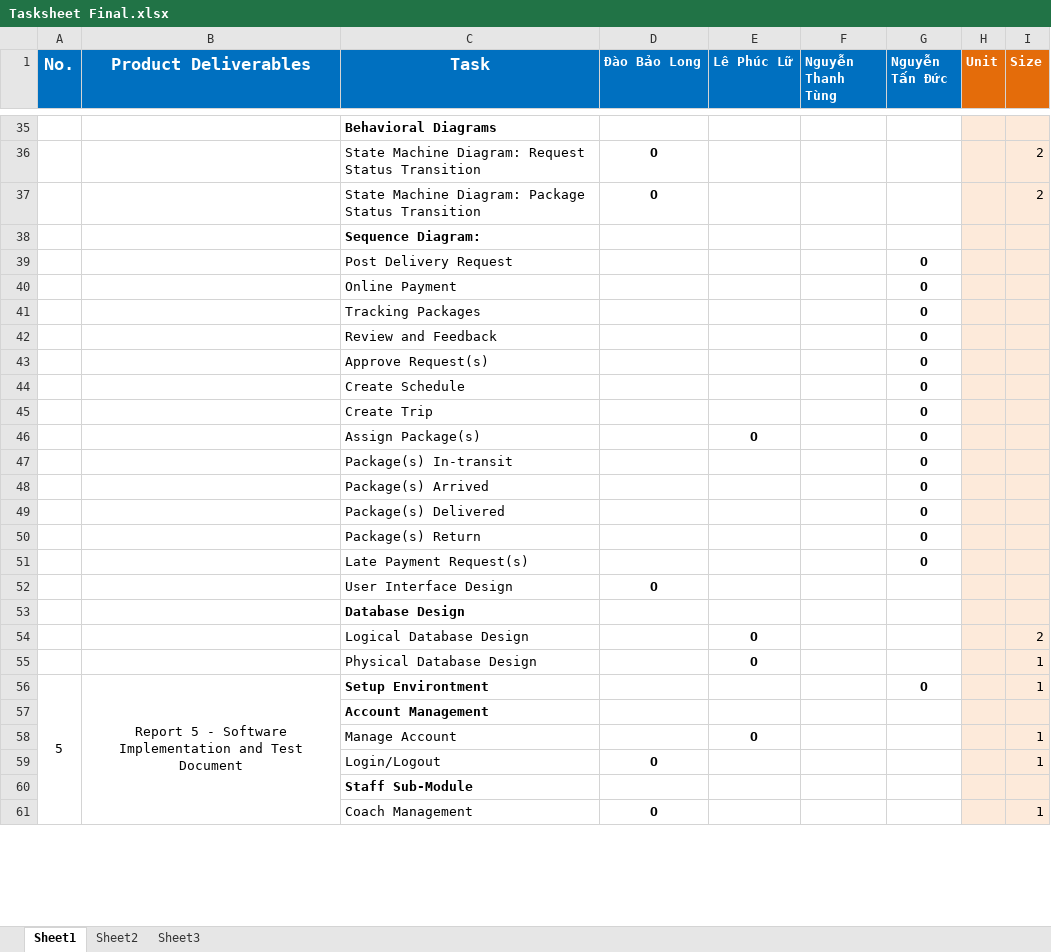
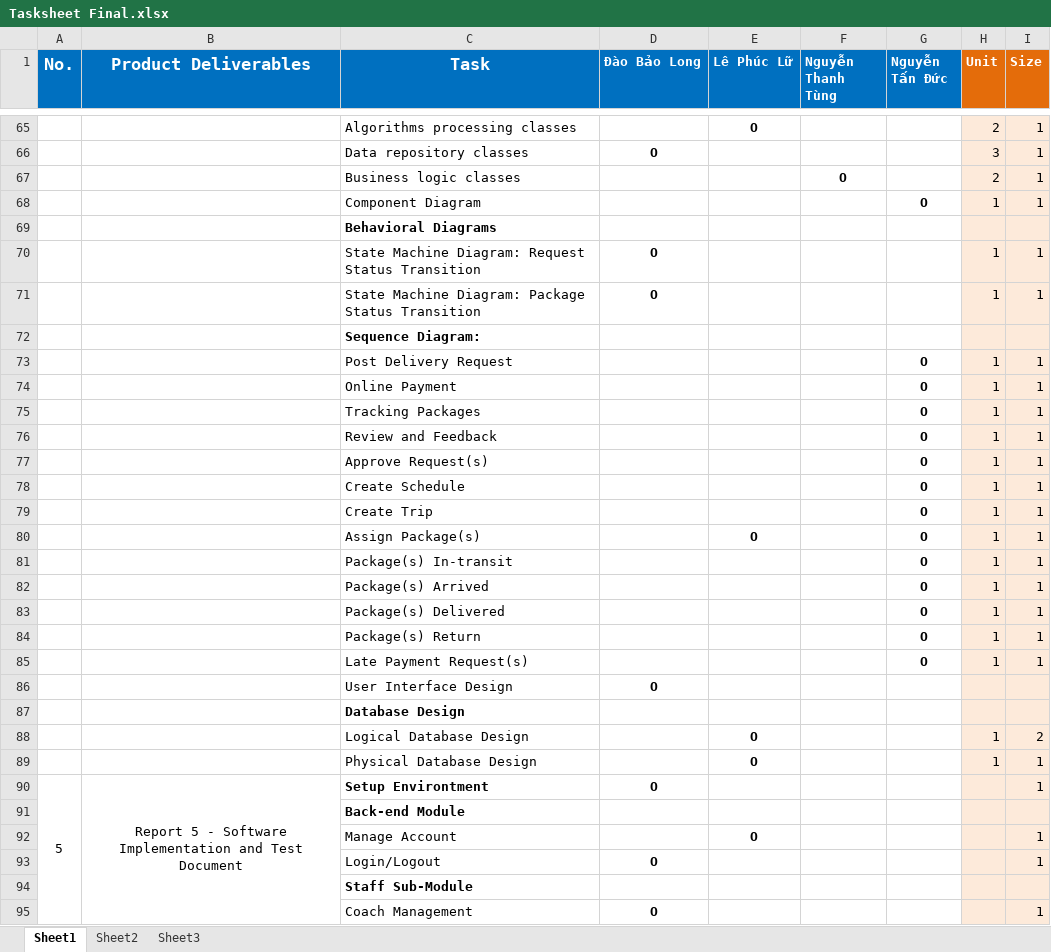
Before and after one commit to longdao2904/capstone-project-teamx, an Excel workbook: Tasksheet Final.xlsx, sheet Sheet1, drawn as a sheet; only a part is shown, gaps mark what is left out; values as stored, in another font and other column widths than the file's, no borders; addresses are those after the commit; the diff covers the shown part only; the diff names each change by its address in the sheet, - before the commit and + after, or states it on an @@ line.

Commit message:
Update 2 docs #LongDB

```diff
--- a/Tasksheet Final.xlsx (sheet Sheet1)
+++ b/Tasksheet Final.xlsx (sheet Sheet1)
+row 65:  |  | Algorithms processing classes |  | O |  |  | 2 | 1
+row 66:  |  | Data repository classes | O |  |  |  | 3 | 1
+row 67:  |  | Business logic classes |  |  | O |  | 2 | 1
+row 68:  |  | Component Diagram |  |  |  | O | 1 | 1
-H70:H71 (Unit): (empty)
+H70:H71 (Unit): 1
-I70:I71 (Size): 2
+I70:I71 (Size): 1
-H73:H85 (Unit): (empty)
+H73:H85 (Unit): 1
-I73:I85 (Size): (empty)
+I73:I85 (Size): 1
-H88:H89 (Unit): (empty)
+H88:H89 (Unit): 1
-D90 (Đào Bảo Long): (empty)
+D90 (Đào Bảo Long): O
-G90 (Nguyễn Tấn Đức): O
+G90 (Nguyễn Tấn Đức): (empty)
-C91 (Task): Account Management
+C91 (Task): Back-end Module
```
Also changed, not shown: 54 added rows, 31 removed rows, 1 moved row, 69 edited cells and merged cells elsewhere in this sheet, 1 other file.
